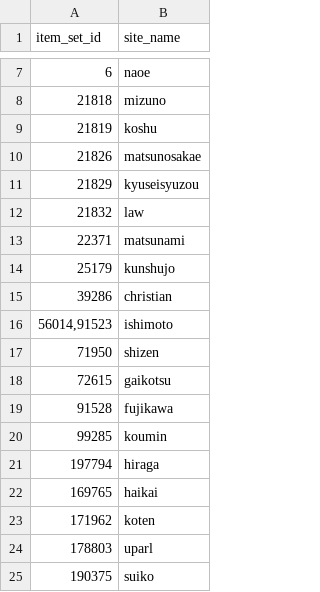
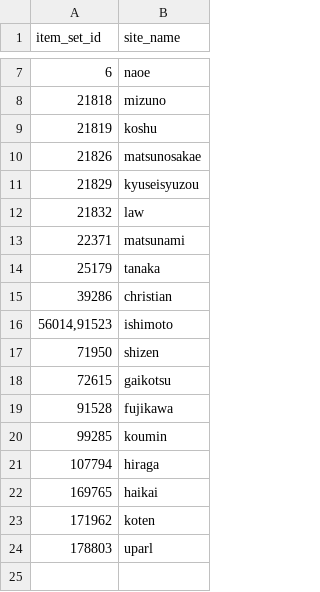
Before and after one commit to utda/dataset, a CSV file: src/data/list.csv, drawn as a sheet; only a part is shown, gaps mark what is left out.

```diff
--- a/src/data/list.csv
+++ b/src/data/list.csv
@@ -13,3 +13,3 @@ item_set_id,site_name
 22371,matsunami
-25179,kunshujo
+25179,tanaka
 39286,christian
@@ -20,3 +20,3 @@ item_set_id,site_name
 99285,koumin
-197794,hiraga
+107794,hiraga
 169765,haikai
@@ -24,2 +24 @@ item_set_id,site_name
 178803,uparl
-190375,suiko
```
Also changed, not shown: 2 other files.
